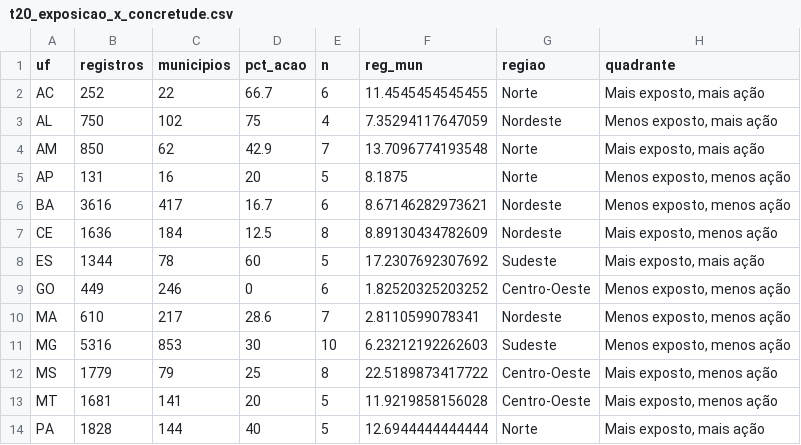
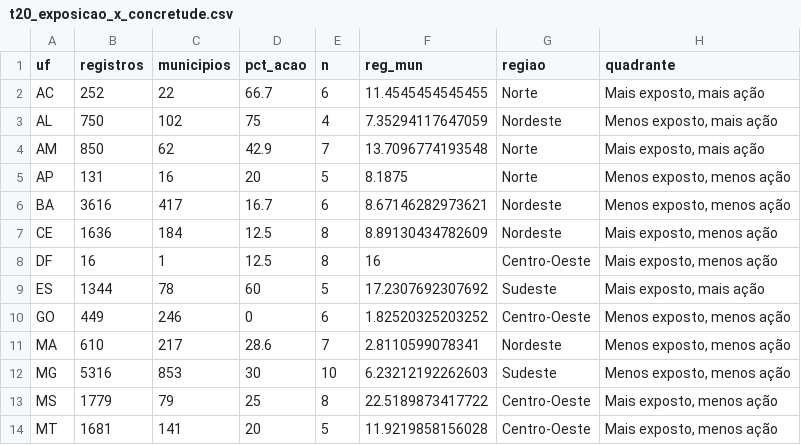
Before and after one commit to andersonheri/planos-governo-risco-desastre-2026, a CSV file: outputs/tables/t20_exposicao_x_concretude.csv, drawn as a sheet; only a part is shown; the shorter side is filled out with more unchanged rows.

```diff
--- a/outputs/tables/t20_exposicao_x_concretude.csv
+++ b/outputs/tables/t20_exposicao_x_concretude.csv
@@ -7,2 +7,3 @@ BA,3616,417,16.7,6,8.67146282973621,Nordeste,"Menos exposto, menos ação"
 CE,1636,184,12.5,8,8.89130434782609,Nordeste,"Mais exposto, menos ação"
+DF,16,1,12.5,8,16,Centro-Oeste,"Mais exposto, menos ação"
 ES,1344,78,60,5,17.2307692307692,Sudeste,"Mais exposto, mais ação"
```
Also changed, not shown: outputs/tables/cobertura_candidato.csv, outputs/tables/t13_exposicao_uf_tipo.csv, 13 other files.
